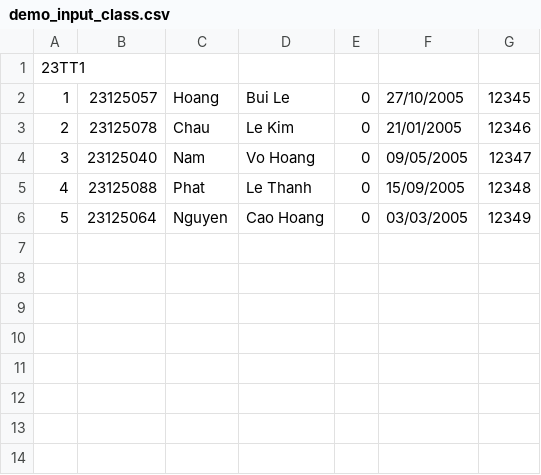
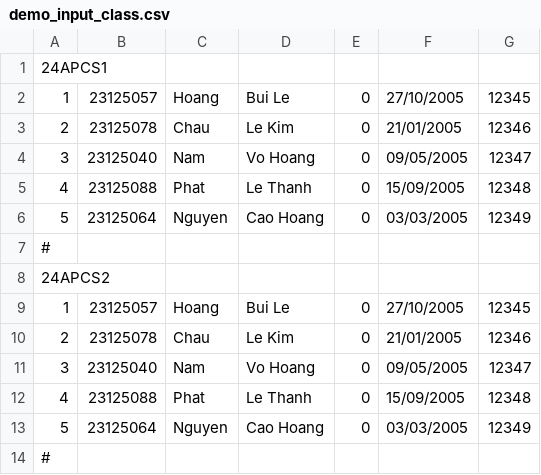
Before and after one commit to LeeHoang2710/Project_CS162-Group_5-23TT1, a CSV file: database/demo_input_class.csv, drawn as a sheet.

```diff
--- a/database/demo_input_class.csv
+++ b/database/demo_input_class.csv
@@ -1,2 +1,2 @@
-23TT1
+24APCS1
 1,23125057,Hoang,Bui Le,0,27/10/2005,12345
@@ -6 +6,9 @@
 5,23125064,Nguyen,Cao Hoang,0,03/03/2005,12349
+#
+24APCS2
+1,23125057,Hoang,Bui Le,0,27/10/2005,12345
+2,23125078,Chau,Le Kim,0,21/01/2005,12346
+3,23125040,Nam,Vo Hoang,0,09/05/2005,12347
+4,23125088,Phat,Le Thanh,0,15/09/2005,12348
+5,23125064,Nguyen,Cao Hoang,0,03/03/2005,12349
+#
```
Also changed, not shown: 1 other file.
